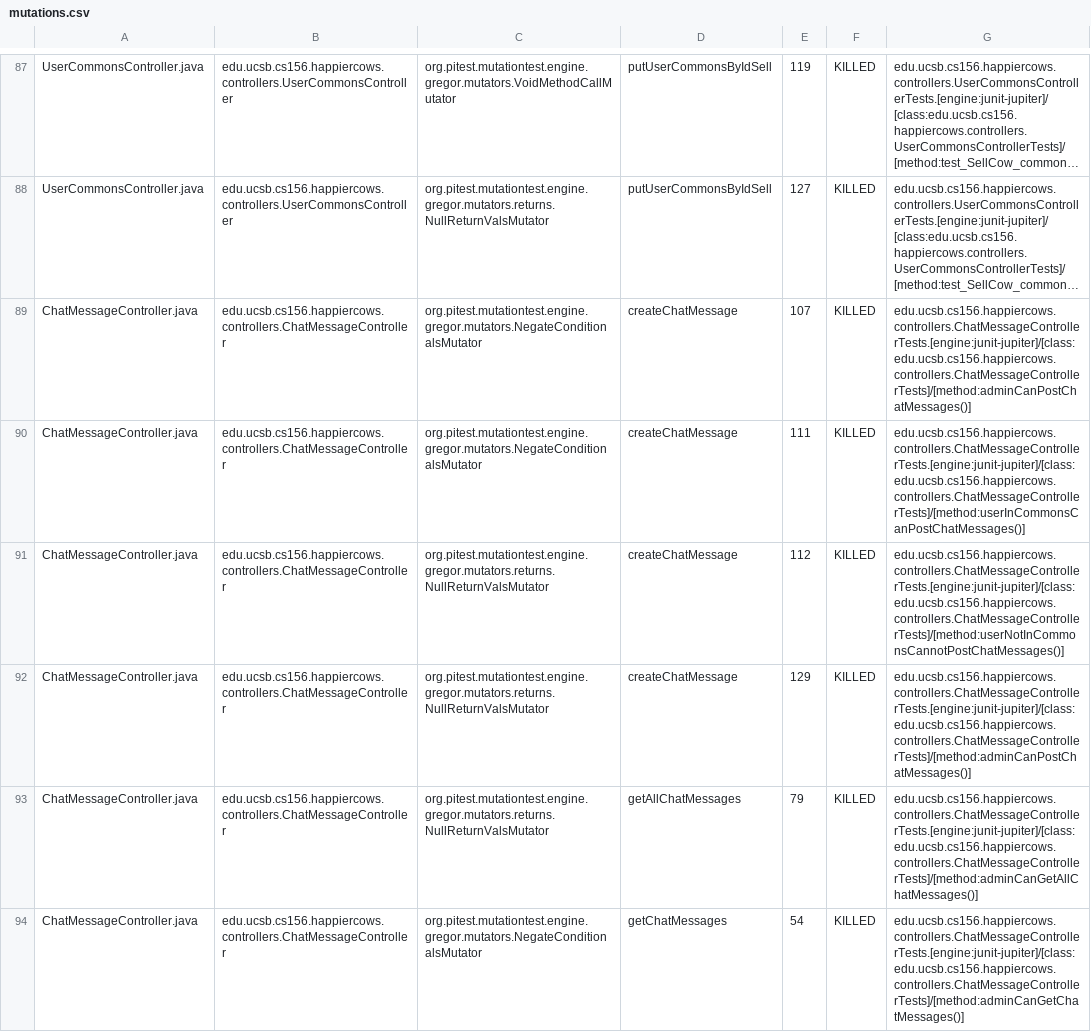
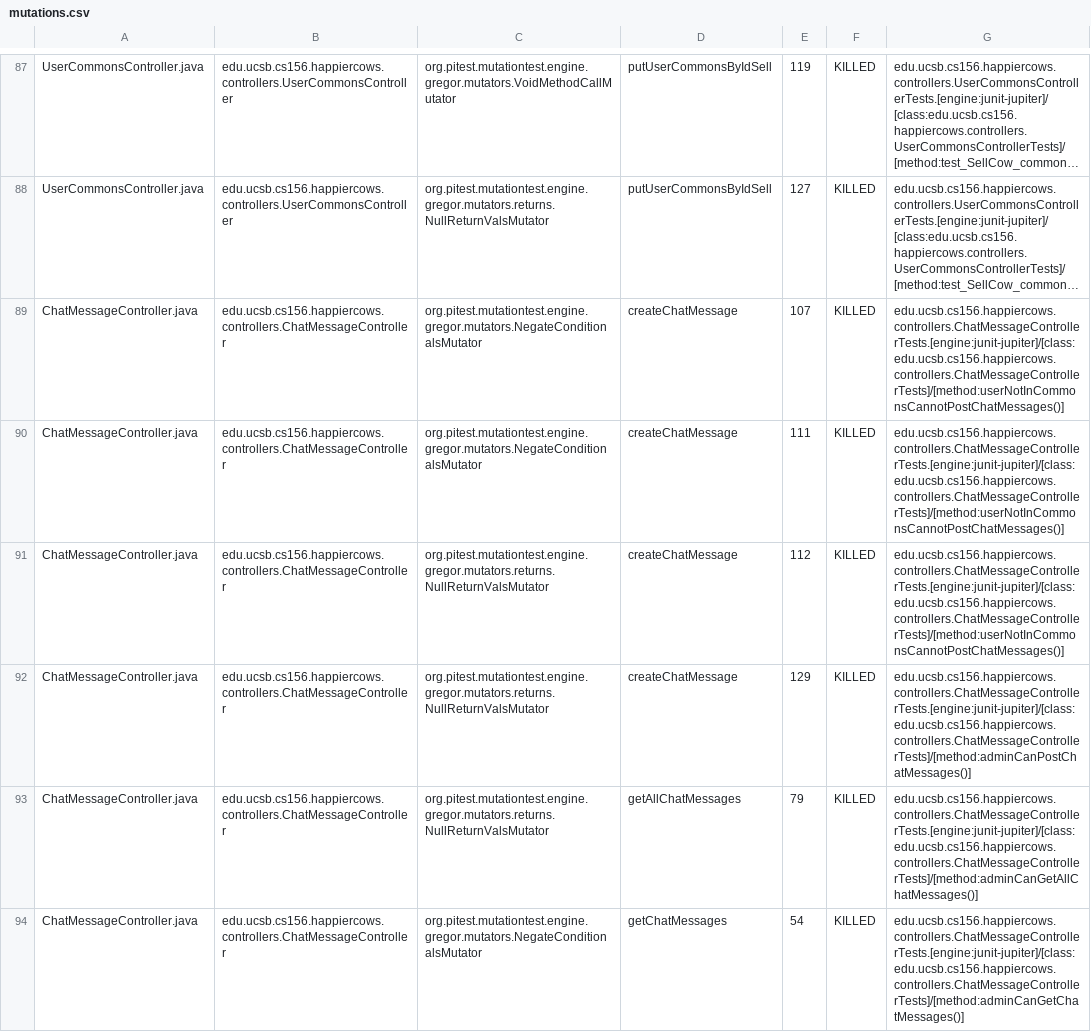
Before and after one commit to ucsb-cs156-f23/proj-happycows-f23-5pm-4, a CSV file: prs/27/pitest/mutations.csv, drawn as a sheet; only a part is shown, gaps mark what is left out; long unchanged cells end in …; the diff covers the shown part only; the diff names each change by its address in the sheet, - before the commit and + after, or states it on an @@ line.

Commit message:
Deploying to gh-pages from @ ucsb-cs156-f23/proj-happycows-f23-5pm-4@2b80af2f94c2a2e894b9980b9b39ecb8f98b4f9f 🚀

```diff
--- a/prs/27/pitest/mutations.csv
+++ b/prs/27/pitest/mutations.csv
-G89: edu.ucsb.cs156.happiercows.controllers.ChatMessageControllerTests.[engine:junit-jupiter]/[class:edu.ucsb.cs156.happiercows.controllers.ChatMessageControllerTests]/[method:adminCanPostChatMessages()]
+G89: edu.ucsb.cs156.happiercows.controllers.ChatMessageControllerTests.[engine:junit-jupiter]/[class:edu.ucsb.cs156.happiercows.controllers.ChatMessageControllerTests]/[method:userNotInCommonsCannotPostChatMessages()]
-G90: edu.ucsb.cs156.happiercows.controllers.ChatMessageControllerTests.[engine:junit-jupiter]/[class:edu.ucsb.cs156.happiercows.controllers.ChatMessageControllerTests]/[method:userInCommonsCanPostChatMessages()]
+G90: edu.ucsb.cs156.happiercows.controllers.ChatMessageControllerTests.[engine:junit-jupiter]/[class:edu.ucsb.cs156.happiercows.controllers.ChatMessageControllerTests]/[method:userNotInCommonsCannotPostChatMessages()]
```
Also changed, not shown: 48 edited cells elsewhere in this file, 46 other files.
